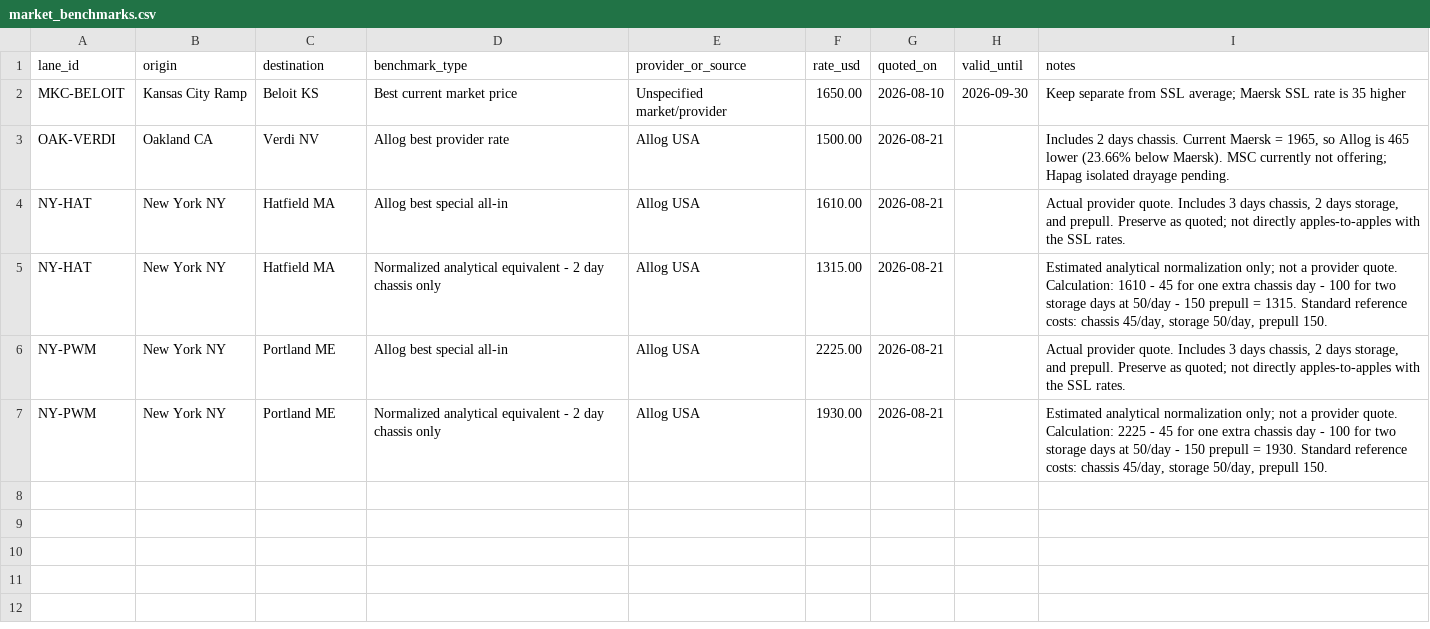
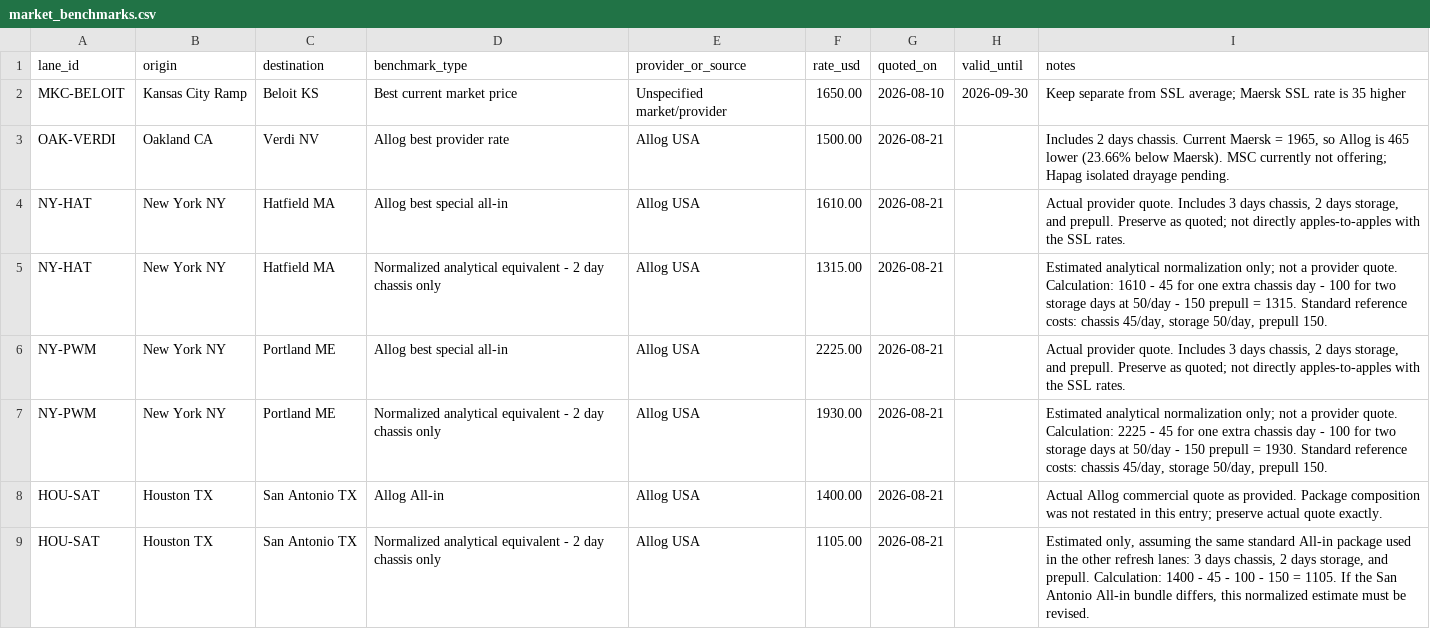
Before and after one commit to ScarletSkyFury-dev/allog-ssl-inland-pricing, a CSV file: data/market_benchmarks.csv, drawn as a sheet.

Commit message:
Add San Antonio Allog benchmark and analytical normalization

```diff
--- a/data/market_benchmarks.csv
+++ b/data/market_benchmarks.csv
@@ -7 +7,3 @@ NY-PWM,New York NY,Portland ME,Allog best special all-in,Allog USA,2225.00,2026-
 NY-PWM,New York NY,Portland ME,Normalized analytical equivalent - 2 day chassis only,Allog USA,1930.00,2026-08-21,,"Estimated analytical normalization only; not a provider quote. Calculation: 2225 - 45 for one extra chassis day - 100 for two storage days at 50/day - 150 prepull = 1930. Standard reference costs: chassis 45/day, storage 50/day, prepull 150."
+HOU-SAT,Houston TX,San Antonio TX,Allog All-in,Allog USA,1400.00,2026-08-21,,"Actual Allog commercial quote as provided. Package composition was not restated in this entry; preserve actual quote exactly."
+HOU-SAT,Houston TX,San Antonio TX,Normalized analytical equivalent - 2 day chassis only,Allog USA,1105.00,2026-08-21,,"Estimated only, assuming the same standard All-in package used in the other refresh lanes: 3 days chassis, 2 days storage, and prepull. Calculation: 1400 - 45 - 100 - 150 = 1105. If the San Antonio All-in bundle differs, this normalized estimate must be revised."
```
